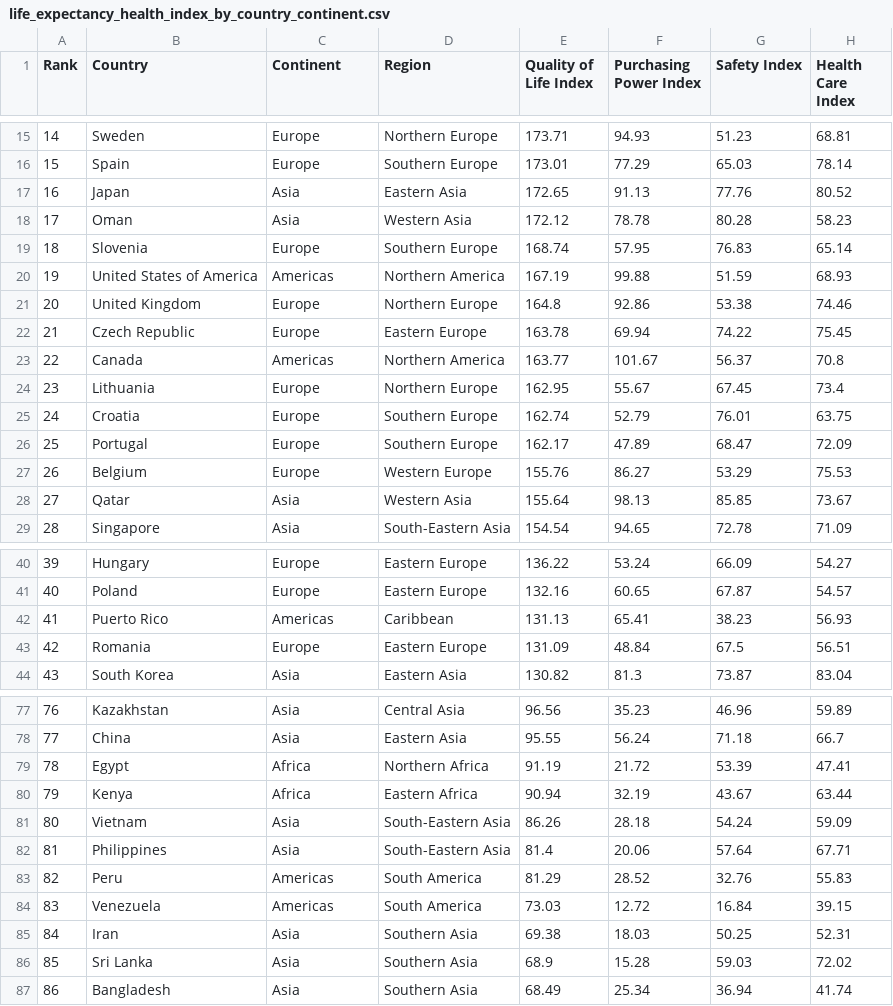
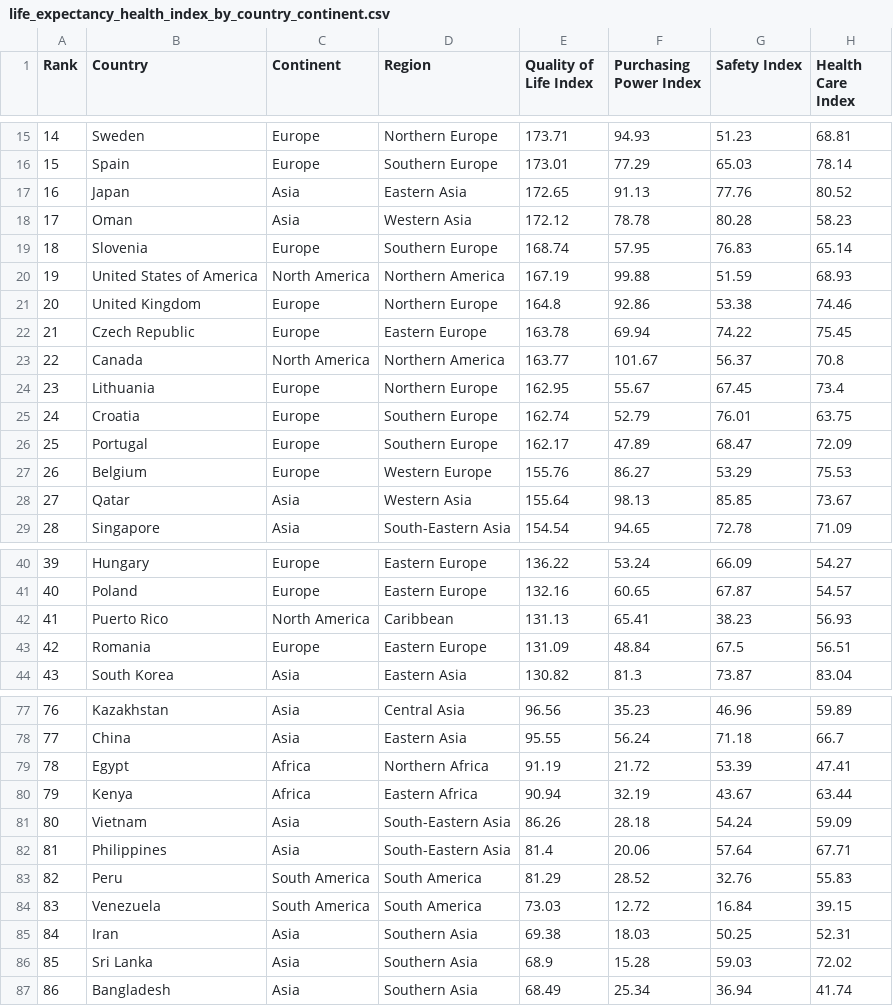
Before and after one commit to riaraghani/visualisation02, a CSV file: data/life_expectancy_health_index_by_country_continent.csv, drawn as a sheet; only a part is shown, gaps mark what is left out; the diff covers the shown part only; the diff names each change by its address in the sheet, - before the commit and + after, or states it on an @@ line.

```diff
--- a/data/life_expectancy_health_index_by_country_continent.csv
+++ b/data/life_expectancy_health_index_by_country_continent.csv
-C20 (Continent): Americas
+C20 (Continent): North America
-C23 (Continent): Americas
+C23 (Continent): North America
-C42 (Continent): Americas
+C42 (Continent): North America
-C83:C84 (Continent): Americas
+C83:C84 (Continent): South America
```
Also changed, not shown: 9 edited cells elsewhere in this file.
